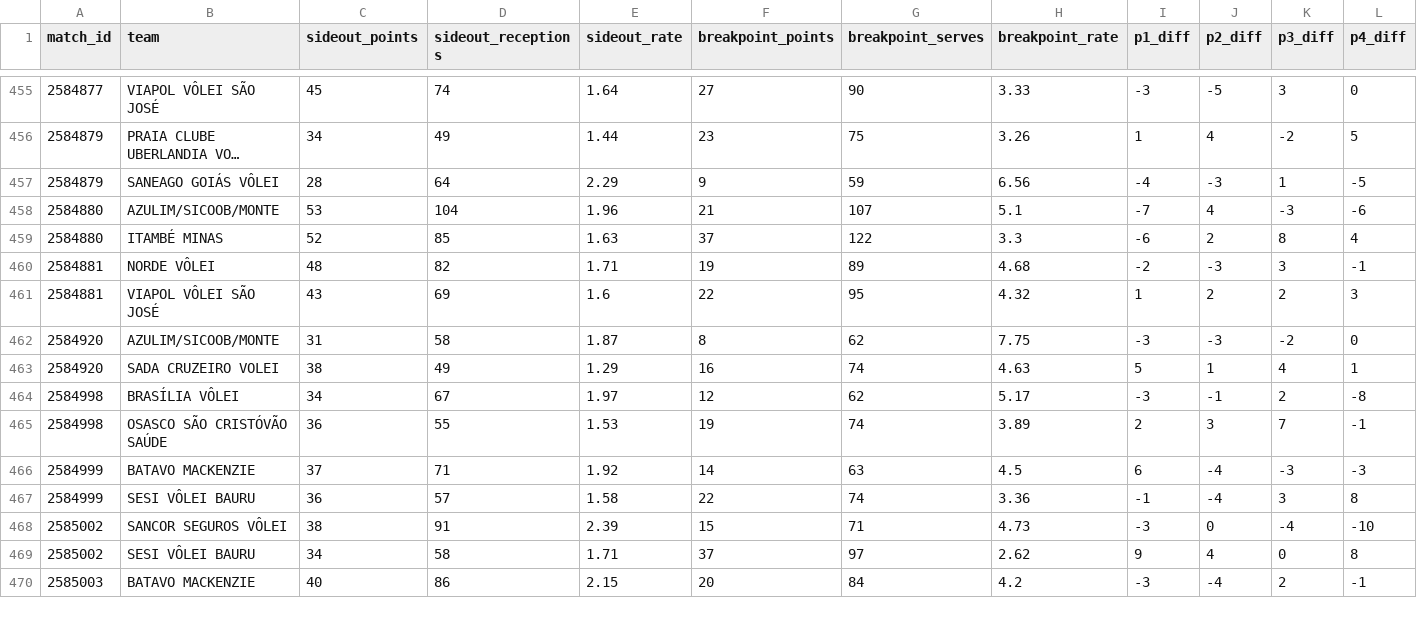
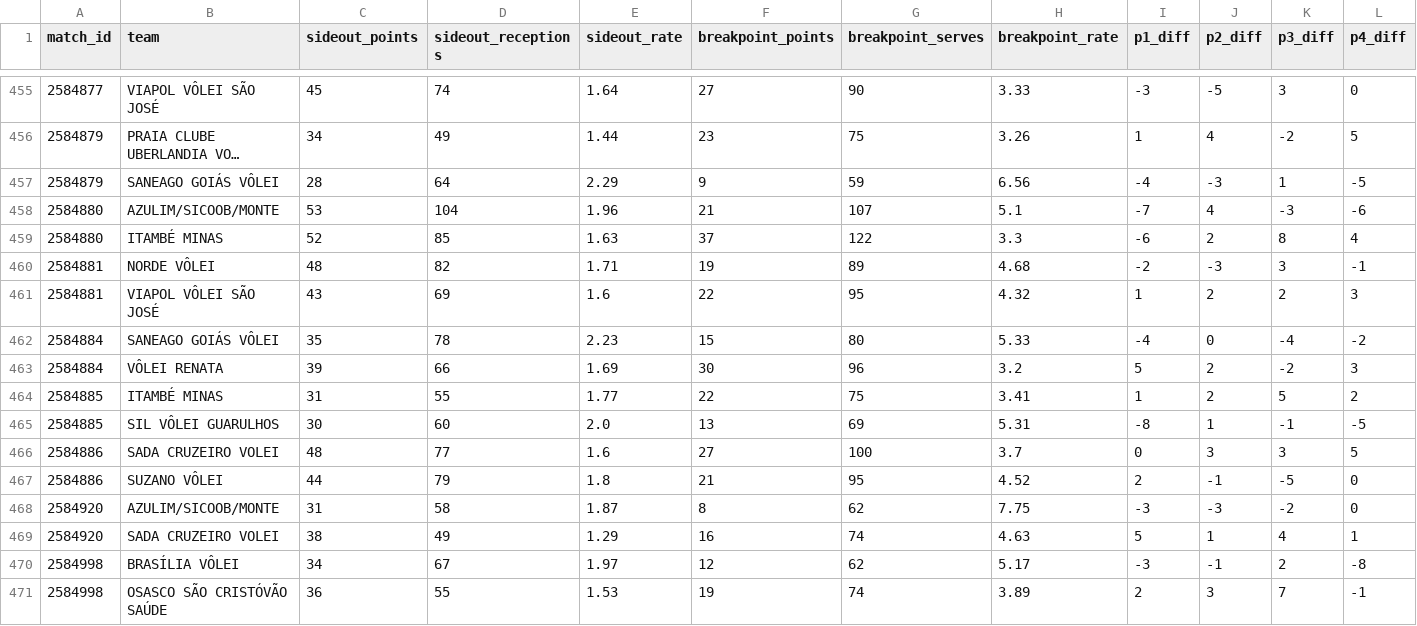
Before and after one commit to lucaaregis4r-ops/Dados-Voleibr, a CSV file: exports/tactical_teams.csv, drawn as a sheet; only a part is shown, gaps mark what is left out; the shorter side is filled out with more unchanged rows; rows hold the shown columns only; the diff names each change by its address in the sheet, - before the commit and + after, or states it on an @@ line.

```diff
--- a/exports/tactical_teams.csv
+++ b/exports/tactical_teams.csv
+row 462: 2584884 | SANEAGO GOIÁS VÔLEI | 35 | 78 | 2.23 | 15 | 80 | 5.33 | -4 | 0 | -4 | -2
+row 463: 2584884 | VÔLEI RENATA | 39 | 66 | 1.69 | 30 | 96 | 3.2 | 5 | 2 | -2 | 3
+row 464: 2584885 | ITAMBÉ MINAS | 31 | 55 | 1.77 | 22 | 75 | 3.41 | 1 | 2 | 5 | 2
+row 465: 2584885 | SIL VÔLEI GUARULHOS | 30 | 60 | 2.0 | 13 | 69 | 5.31 | -8 | 1 | -1 | -5
+row 466: 2584886 | SADA CRUZEIRO VOLEI | 48 | 77 | 1.6 | 27 | 100 | 3.7 | 0 | 3 | 3 | 5
+row 467: 2584886 | SUZANO VÔLEI | 44 | 79 | 1.8 | 21 | 95 | 4.52 | 2 | -1 | -5 | 0
```
Also changed, not shown: exports/matches.csv, exports/rankings_attack.csv, 40 other files.
